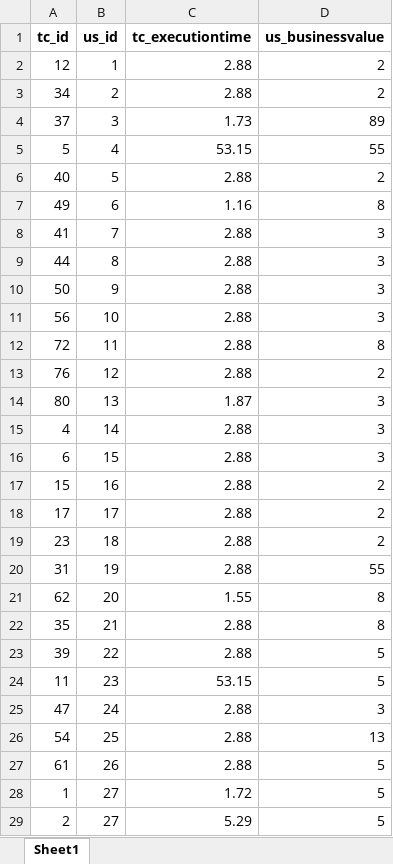
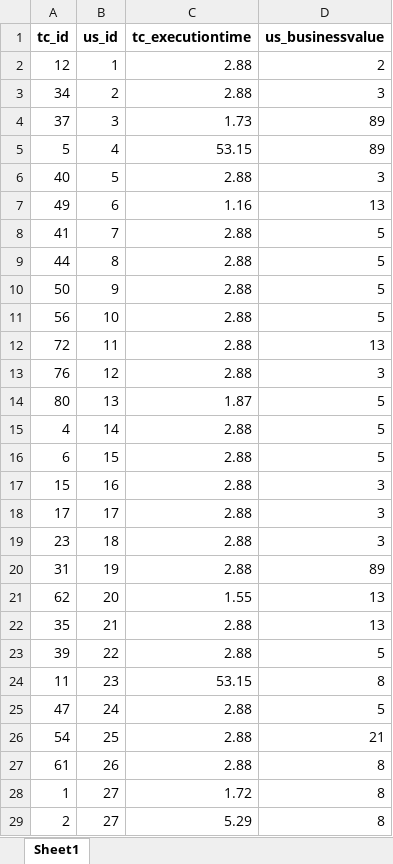
Before and after one commit to Suddhasvatta007/An-AI-Driven-Decision-System-for-Value-Aware-Regression-Testing, an Excel workbook: Datasets/mapped-dataset-248-80-defaultJS.xlsx, sheet Sheet1, drawn as a sheet; only a part is shown; values as stored, in another font and other column widths than the file's, no borders; the diff covers the shown part only; the diff names each change by its address in the sheet, - before the commit and + after, or states it on an @@ line.

```diff
--- a/Datasets/mapped-dataset-248-80-defaultJS.xlsx (sheet Sheet1)
+++ b/Datasets/mapped-dataset-248-80-defaultJS.xlsx (sheet Sheet1)
-D3 (us_businessvalue): 2
+D3 (us_businessvalue): 3
-D5 (us_businessvalue): 55
+D5 (us_businessvalue): 89
-D6 (us_businessvalue): 2
+D6 (us_businessvalue): 3
-D7 (us_businessvalue): 8
+D7 (us_businessvalue): 13
-D8:D11 (us_businessvalue): 3
+D8:D11 (us_businessvalue): 5
-D12 (us_businessvalue): 8
+D12 (us_businessvalue): 13
-D13 (us_businessvalue): 2
+D13 (us_businessvalue): 3
-D14:D16 (us_businessvalue): 3
+D14:D16 (us_businessvalue): 5
-D17:D19 (us_businessvalue): 2
+D17:D19 (us_businessvalue): 3
-D20 (us_businessvalue): 55
+D20 (us_businessvalue): 89
-D21:D22 (us_businessvalue): 8
+D21:D22 (us_businessvalue): 13
-D24 (us_businessvalue): 5
+D24 (us_businessvalue): 8
-D25 (us_businessvalue): 3
+D25 (us_businessvalue): 5
-D26 (us_businessvalue): 13
+D26 (us_businessvalue): 21
-D27:D29 (us_businessvalue): 5
+D27:D29 (us_businessvalue): 8
```
Also changed, not shown: 458 edited cells elsewhere in this sheet, Datasets/mapped-dataset-124-40-defaultJS.xlsx.
